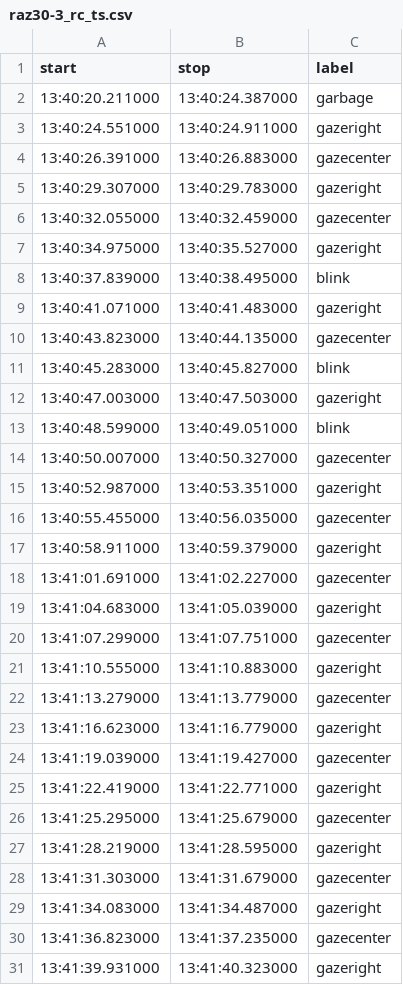
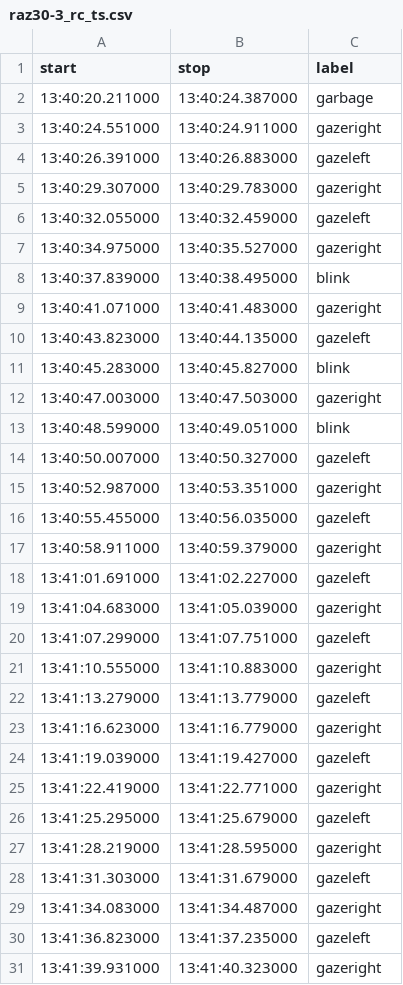
Before and after one commit to MichaelCohenHUJI/BlinkAid, a CSV file: data/raz/raz30-3_rc_ts.csv, drawn as a sheet; only a part is shown; the diff covers the shown part only.

```diff
--- a/data/raz/raz30-3_rc_ts.csv
+++ b/data/raz/raz30-3_rc_ts.csv
@@ -3,5 +3,5 @@ start,stop,label
 13:40:24.551000,13:40:24.911000,gazeright
-13:40:26.391000,13:40:26.883000,gazecenter
+13:40:26.391000,13:40:26.883000,gazeleft
 13:40:29.307000,13:40:29.783000,gazeright
-13:40:32.055000,13:40:32.459000,gazecenter
+13:40:32.055000,13:40:32.459000,gazeleft
 13:40:34.975000,13:40:35.527000,gazeright
@@ -9,3 +9,3 @@ start,stop,label
 13:40:41.071000,13:40:41.483000,gazeright
-13:40:43.823000,13:40:44.135000,gazecenter
+13:40:43.823000,13:40:44.135000,gazeleft
 13:40:45.283000,13:40:45.827000,blink
@@ -13,19 +13,19 @@ start,stop,label
 13:40:48.599000,13:40:49.051000,blink
-13:40:50.007000,13:40:50.327000,gazecenter
+13:40:50.007000,13:40:50.327000,gazeleft
 13:40:52.987000,13:40:53.351000,gazeright
-13:40:55.455000,13:40:56.035000,gazecenter
+13:40:55.455000,13:40:56.035000,gazeleft
 13:40:58.911000,13:40:59.379000,gazeright
-13:41:01.691000,13:41:02.227000,gazecenter
+13:41:01.691000,13:41:02.227000,gazeleft
 13:41:04.683000,13:41:05.039000,gazeright
-13:41:07.299000,13:41:07.751000,gazecenter
+13:41:07.299000,13:41:07.751000,gazeleft
 13:41:10.555000,13:41:10.883000,gazeright
-13:41:13.279000,13:41:13.779000,gazecenter
+13:41:13.279000,13:41:13.779000,gazeleft
 13:41:16.623000,13:41:16.779000,gazeright
-13:41:19.039000,13:41:19.427000,gazecenter
+13:41:19.039000,13:41:19.427000,gazeleft
 13:41:22.419000,13:41:22.771000,gazeright
-13:41:25.295000,13:41:25.679000,gazecenter
+13:41:25.295000,13:41:25.679000,gazeleft
 13:41:28.219000,13:41:28.595000,gazeright
-13:41:31.303000,13:41:31.679000,gazecenter
+13:41:31.303000,13:41:31.679000,gazeleft
 13:41:34.083000,13:41:34.487000,gazeright
-13:41:36.823000,13:41:37.235000,gazecenter
+13:41:36.823000,13:41:37.235000,gazeleft
 13:41:39.931000,13:41:40.323000,gazeright
```
Also changed, not shown: 19 edited cells elsewhere in this file, data/raz/raz3-3_lc_ts.csv, data/raz/raz3-3_rc2_ts.csv, 30 other files.
